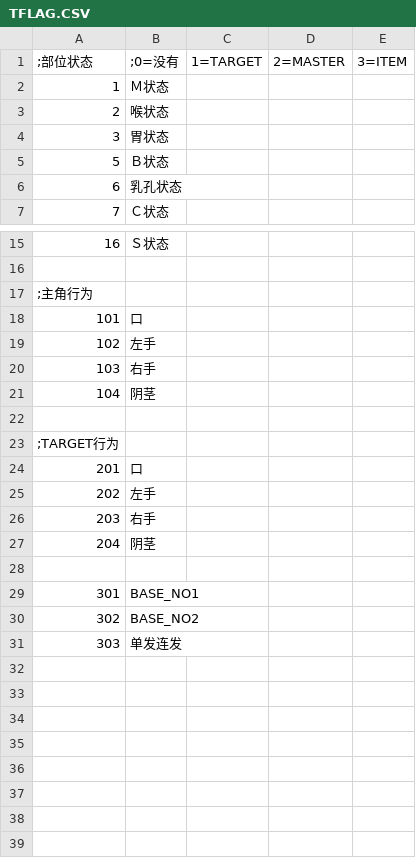
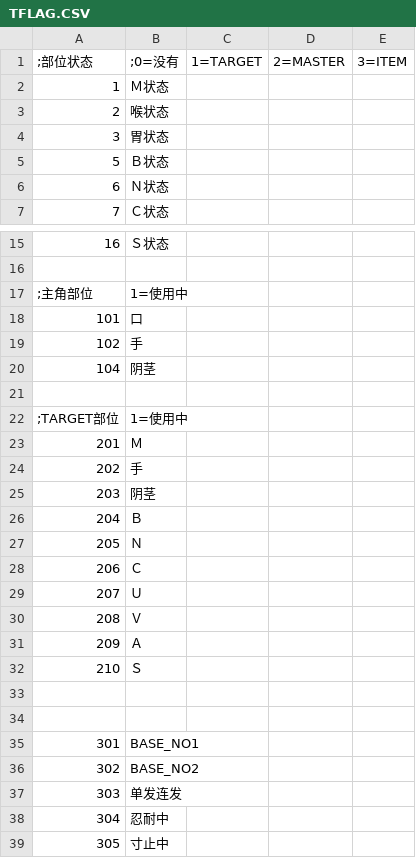
Before and after one commit to SisanTsz/eraFantasyWORDSONLY, a CSV file: CSV/TFLAG.CSV, drawn as a sheet; only a part is shown, gaps mark what is left out.

```diff
--- a/CSV/TFLAG.CSV
+++ b/CSV/TFLAG.CSV
@@ -5,3 +5,3 @@
 5,Ｂ状态
-6,乳孔状态
+6,Ｎ状态
 7,Ｃ状态
@@ -16,13 +16,19 @@
 
-;主角行为
+;主角部位,1=使用中
 101,口
-102,左手
-103,右手
+102,手
 104,阴茎
 
-;TARGET行为
-201,口
-202,左手
-203,右手
-204,阴茎
+;TARGET部位,1=使用中
+201,Ｍ
+202,手
+203,阴茎
+204,Ｂ
+205,Ｎ
+206,Ｃ
+207,Ｕ
+208,Ｖ
+209,Ａ
+210,Ｓ
+
 
@@ -31 +37,3 @@
 303,单发连发
+304,忍耐中
+305,寸止中
```
Also changed, not shown: CSV/Abl.csv, CSV/BASE.csv, 14 other files.
